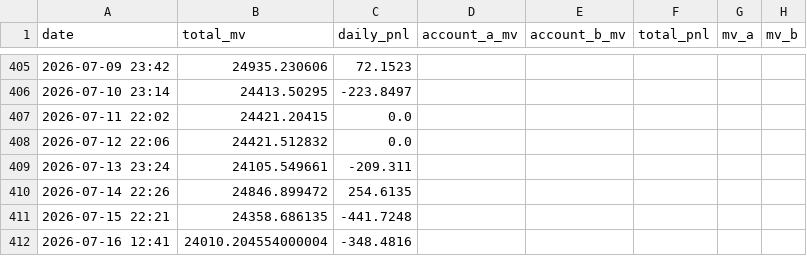
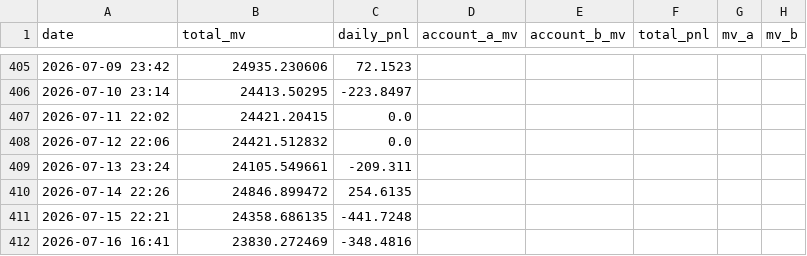
Before and after one commit to leahliu777/my-fund-agent-v2-data, a CSV file: history_pnl.csv, drawn as a sheet; only a part is shown, gaps mark what is left out.

```diff
--- a/history_pnl.csv
+++ b/history_pnl.csv
@@ -411,2 +411,2 @@ date,total_mv,daily_pnl,account_a_mv,account_b_mv,total_pnl,mv_a,mv_b
 2026-07-15 22:21,24358.686135,-441.7248,,,,,
-2026-07-16 12:41,24010.204554000004,-348.4816,,,,,
+2026-07-16 16:41,23830.272469,-348.4816,,,,,
```
Also changed, not shown: 9 other files.
